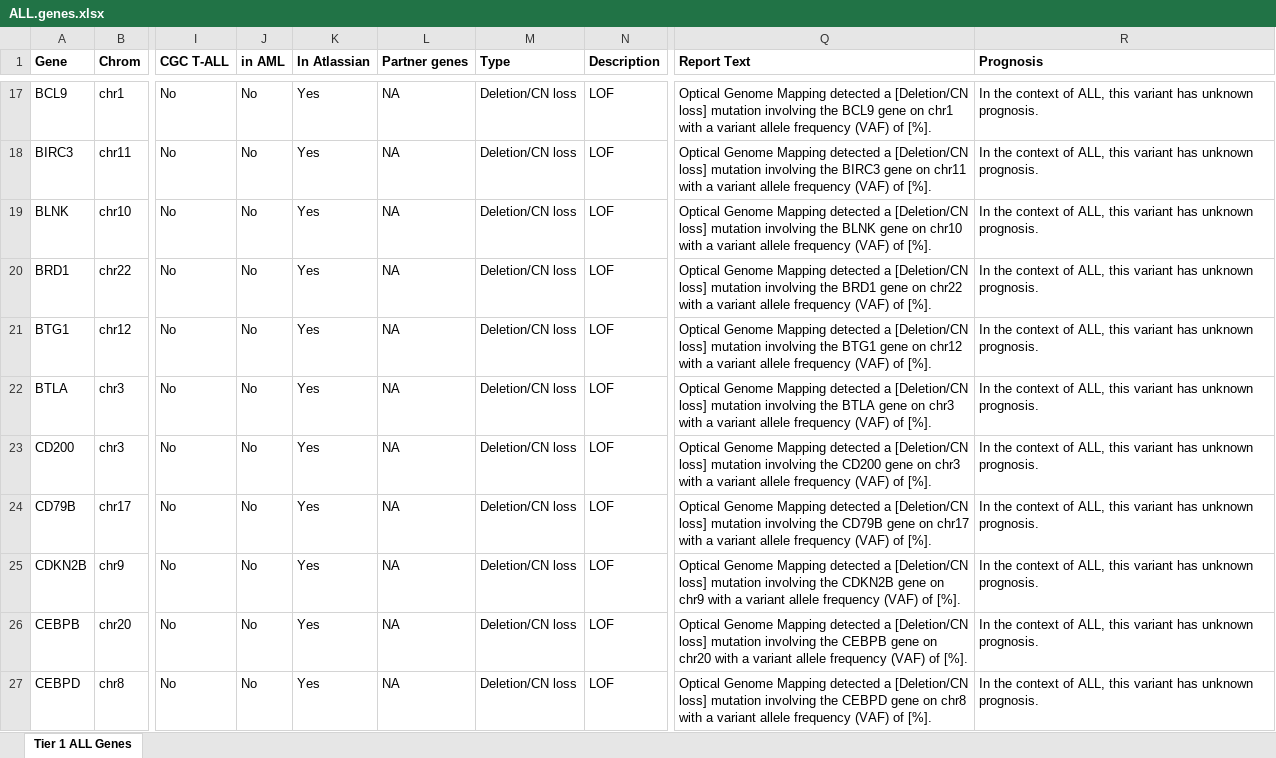
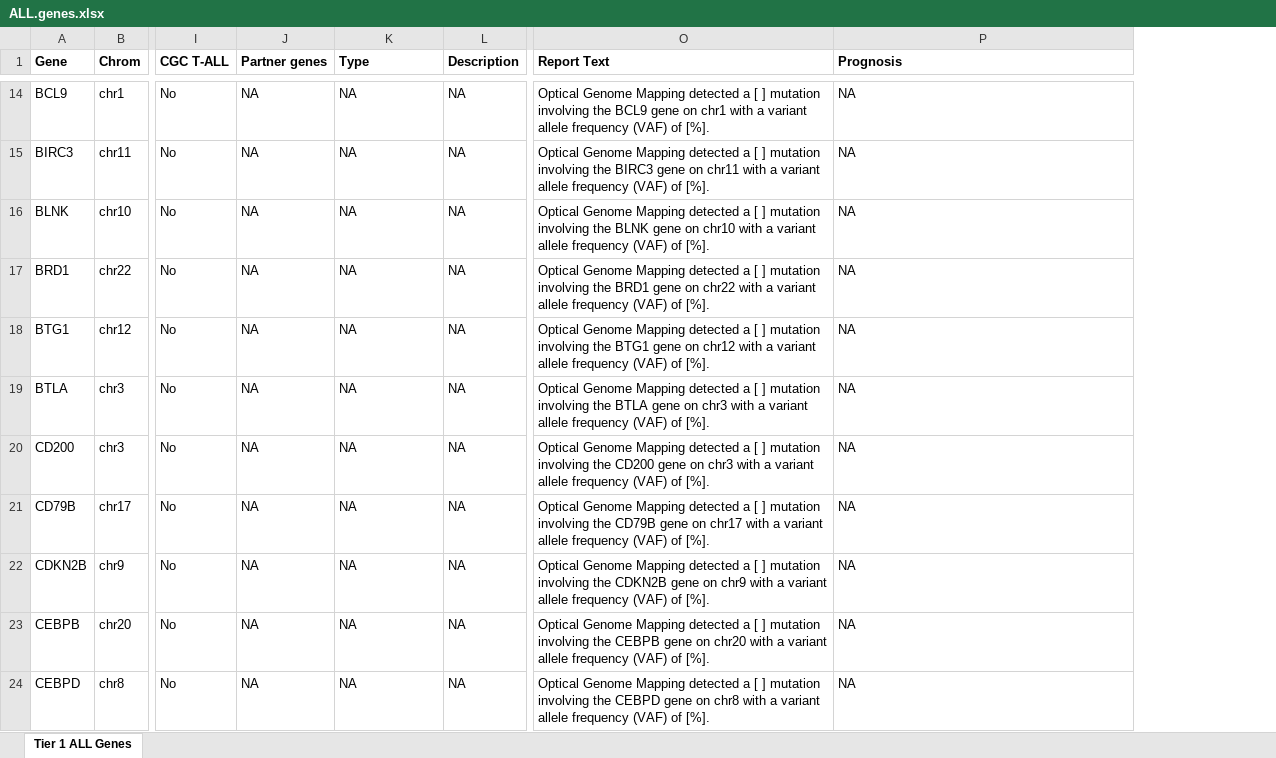
Before and after one commit to zhamadeh/GeneWiki, an Excel workbook: Gene Lists/ALL.genes.xlsx, sheet Tier 1 ALL Genes, drawn as a sheet; only a part is shown, gaps mark what is left out; values as stored, in another font and other column widths than the file's, no borders; conditional formats not drawn; removed rows and columns are numbered as before the commit, all else as after; the diff covers the shown part only; the diff names each change by its address in the sheet, - before the commit and + after, or states it on an @@ line.

```diff
--- a/Gene Lists/ALL.genes.xlsx (sheet Tier 1 ALL Genes)
+++ b/Gene Lists/ALL.genes.xlsx (sheet Tier 1 ALL Genes)
-column J (in AML), rows 17-27: all No
-column K (In Atlassian), rows 17-27: all Yes
-K14:K24 (Type): Deletion/CN loss
+K14:K24 (Type): NA
-L14:L24 (Description): LOF
+L14:L24 (Description): NA
-O14 (Report Text): …detected a [Deletion/CN loss] mutation involving…
+O14 (Report Text): …detected a [ ] mutation involving…
-P14:P24 (Prognosis): In the context of ALL, this variant has unknown prognosis.
+P14:P24 (Prognosis): NA
-O15 (Report Text): …detected a [Deletion/CN loss] mutation involving…
+O15 (Report Text): …detected a [ ] mutation involving…
-O16 (Report Text): …detected a [Deletion/CN loss] mutation involving…
+O16 (Report Text): …detected a [ ] mutation involving…
-O17 (Report Text): …detected a [Deletion/CN loss] mutation involving…
+O17 (Report Text): …detected a [ ] mutation involving…
-O18 (Report Text): …detected a [Deletion/CN loss] mutation involving…
+O18 (Report Text): …detected a [ ] mutation involving…
-O19 (Report Text): …detected a [Deletion/CN loss] mutation involving…
+O19 (Report Text): …detected a [ ] mutation involving…
-O20 (Report Text): …detected a [Deletion/CN loss] mutation involving…
+O20 (Report Text): …detected a [ ] mutation involving…
-O21 (Report Text): …detected a [Deletion/CN loss] mutation involving…
+O21 (Report Text): …detected a [ ] mutation involving…
-O22 (Report Text): …detected a [Deletion/CN loss] mutation involving…
+O22 (Report Text): …detected a [ ] mutation involving…
-O23 (Report Text): …detected a [Deletion/CN loss] mutation involving…
+O23 (Report Text): …detected a [ ] mutation involving…
-O24 (Report Text): …detected a [Deletion/CN loss] mutation involving…
+O24 (Report Text): …detected a [ ] mutation involving…
```
Also changed, not shown: 7 added rows, 31 removed rows and 350 edited cells elsewhere in this sheet, Gene Lists/AML.ALL.genes.xlsx, Gene Lists/AML.genes.xlsx, 1 other file.
